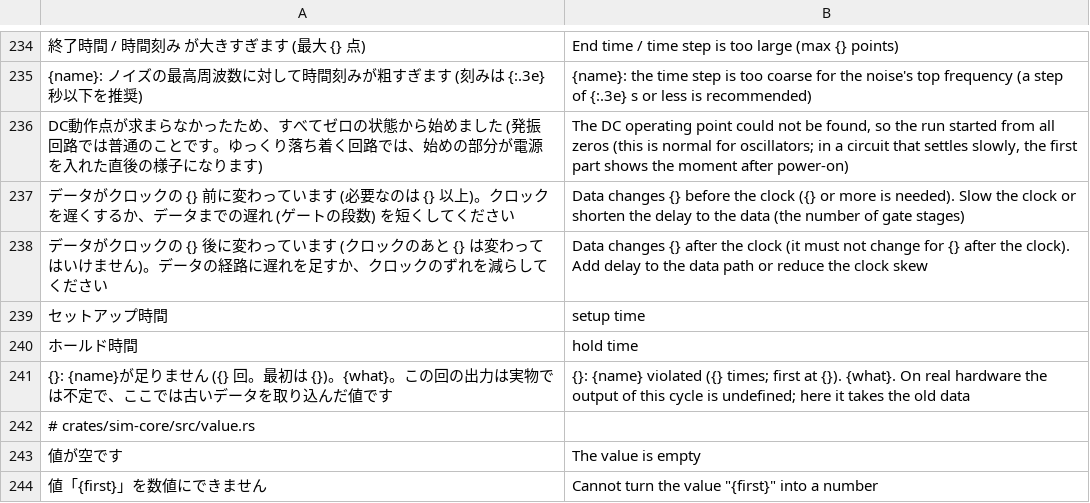
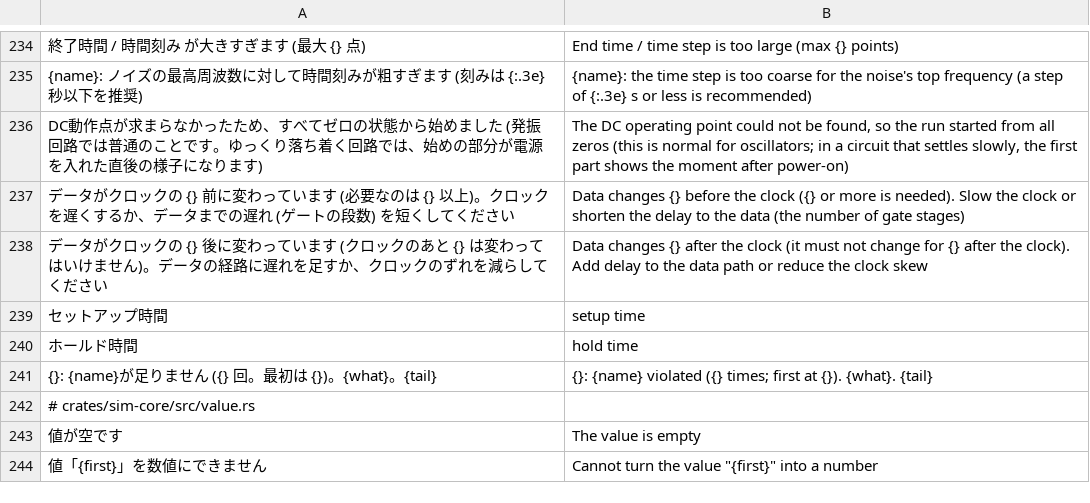
Before and after one commit to K2EXTER/circuitCad, a TSV file: crates/i18n/en/p2simcore2.tsv, drawn as a sheet; only a part is shown, gaps mark what is left out.

```diff
--- a/crates/i18n/en/p2simcore2.tsv
+++ b/crates/i18n/en/p2simcore2.tsv
@@ -240,3 +240,3 @@ DC動作点が求まらなかったため、すべてゼロの状態から始め
 ホールド時間	hold time
-{}: {name}が足りません ({} 回。最初は {})。{what}。この回の出力は実物では不定で、ここでは古いデータを取り込んだ値です	{}: {name} violated ({} times; first at {}). {what}. On real hardware the output of this cycle is undefined; here it takes the old data
+{}: {name}が足りません ({} 回。最初は {})。{what}。{tail}	{}: {name} violated ({} times; first at {}). {what}. {tail}
 # crates/sim-core/src/value.rs
```
Also changed, not shown: 14 other files.
